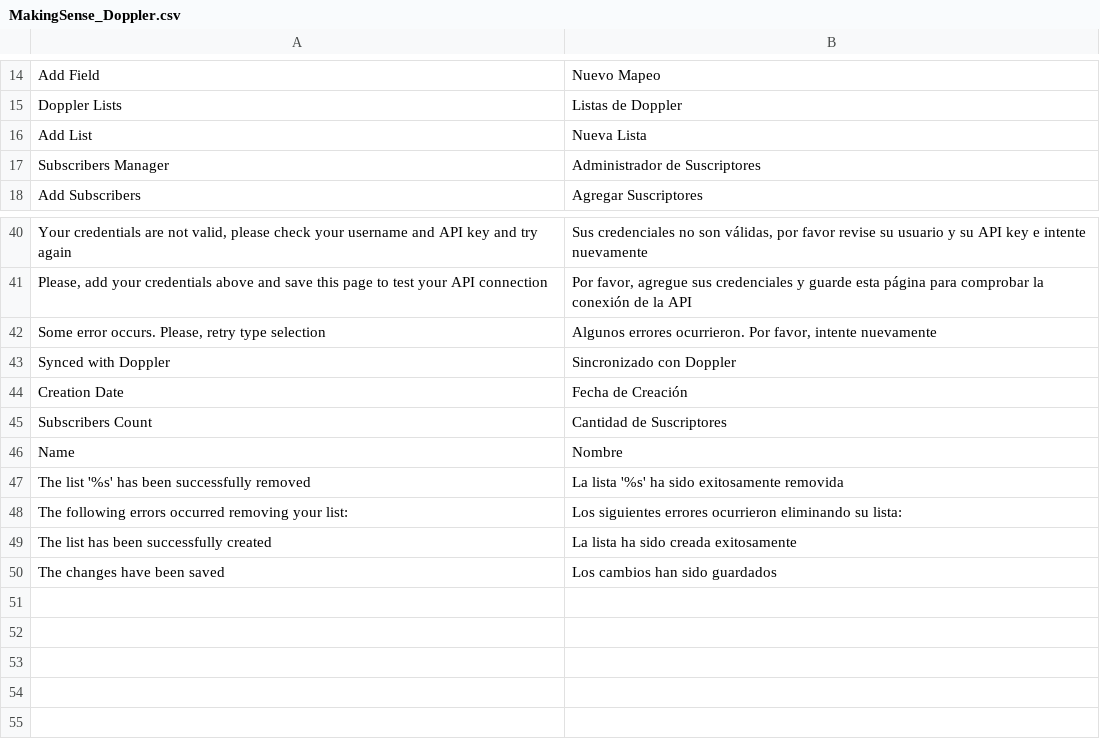
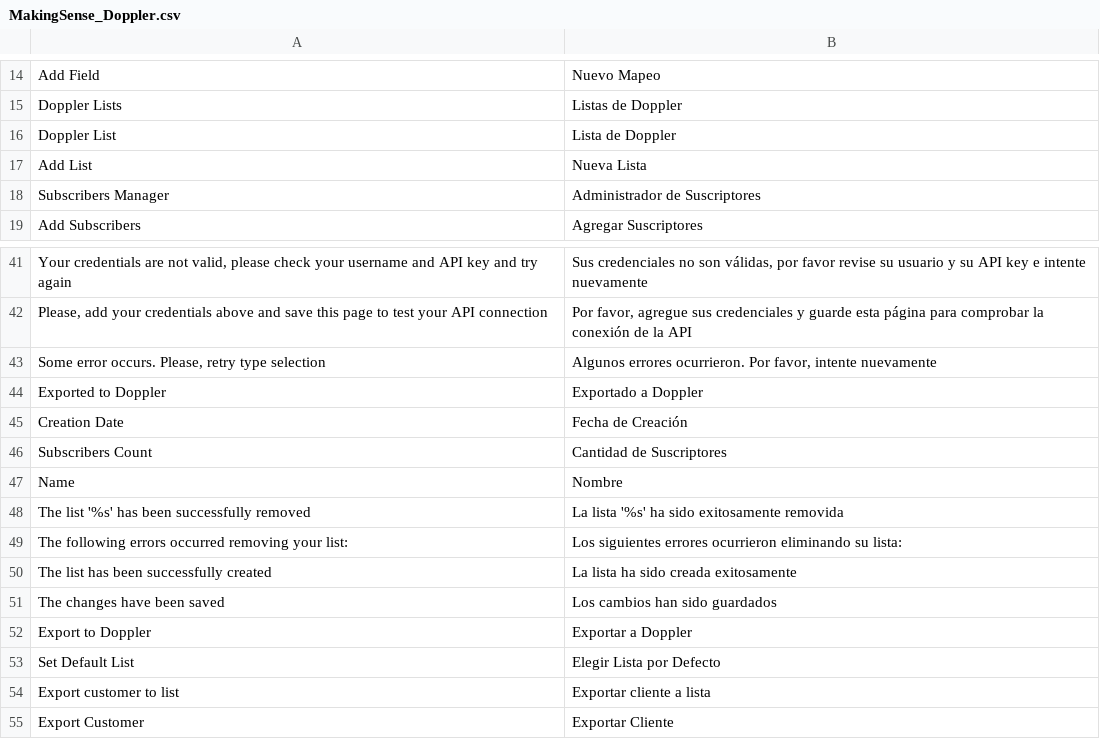
Before and after one commit to MakingSense/Doppler_Magento, a CSV file: app/locale/es_AR/MakingSense_Doppler.csv, drawn as a sheet; only a part is shown, gaps mark what is left out; removed rows and columns are numbered as before the commit, all else as after; the diff names each change by its address in the sheet, - before the commit and + after, or states it on an @@ line.

Commit message:
Add new translations to locale file

```diff
--- a/app/locale/es_AR/MakingSense_Doppler.csv
+++ b/app/locale/es_AR/MakingSense_Doppler.csv
+row 16: Doppler List | Lista de Doppler
-row 43: Synced with Doppler | Sincronizado con Doppler
+row 44: Exported to Doppler | Exportado a Doppler
+row 52: Export to Doppler | Exportar a Doppler
+row 53: Set Default List | Elegir Lista por Defecto
+row 54: Export customer to list | Exportar cliente a lista
+row 55: Export Customer | Exportar Cliente
```
